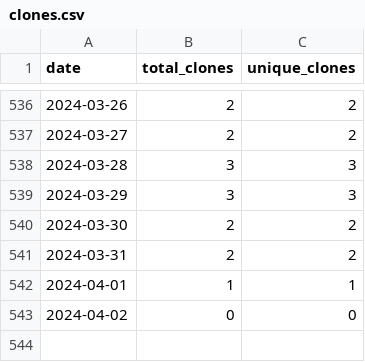
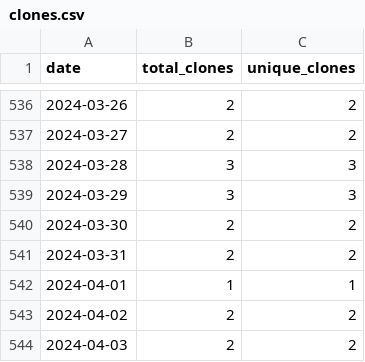
Before and after one commit to merrymitch/COMP4300, a CSV file: .traffic/clones.csv, drawn as a sheet; only a part is shown, gaps mark what is left out.

Commit message:
Updating repository traffic

```diff
--- a/.traffic/clones.csv
+++ b/.traffic/clones.csv
@@ -542,2 +542,3 @@ date,total_clones,unique_clones
 2024-04-01,1,1
-2024-04-02,0,0
+2024-04-02,2,2
+2024-04-03,2,2
```
Also changed, not shown: .traffic/views.csv, 3 other files.
